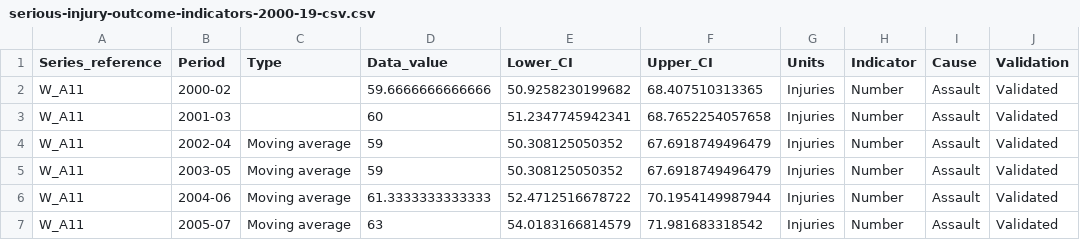
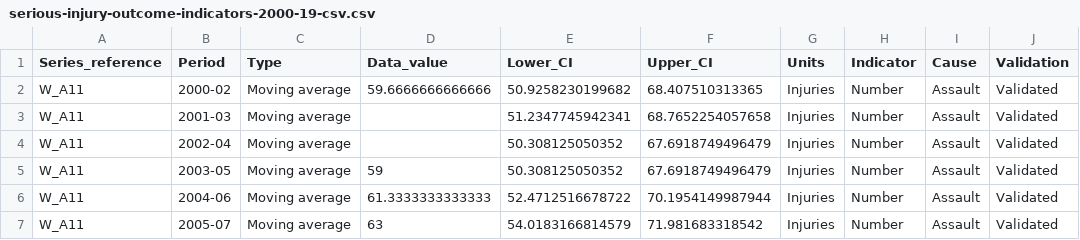
Before and after one commit to ismail0618/yapay_ismail, a CSV file: serious-injury-outcome-indicators-2000-19-csv.csv, drawn as a sheet; only a part is shown; the diff names each change by its address in the sheet, - before the commit and + after, or states it on an @@ line.

Commit message:
Update serious-injury-outcome-indicators-2000-19-csv.csv

```diff
--- a/serious-injury-outcome-indicators-2000-19-csv.csv
+++ b/serious-injury-outcome-indicators-2000-19-csv.csv
-C2:C3 (Type): (empty)
+C2:C3 (Type): Moving average
-D3 (Data_value): 60
+D3 (Data_value): (empty)
-D4 (Data_value): 59
+D4 (Data_value): (empty)
```
